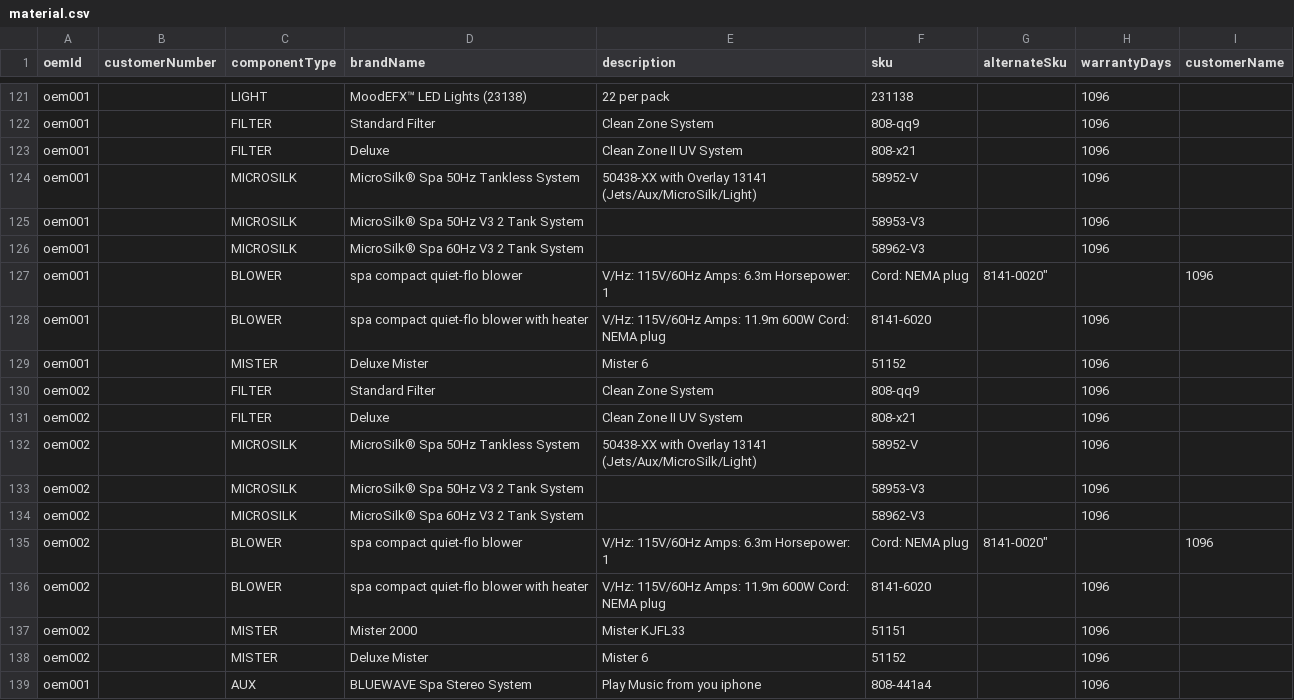
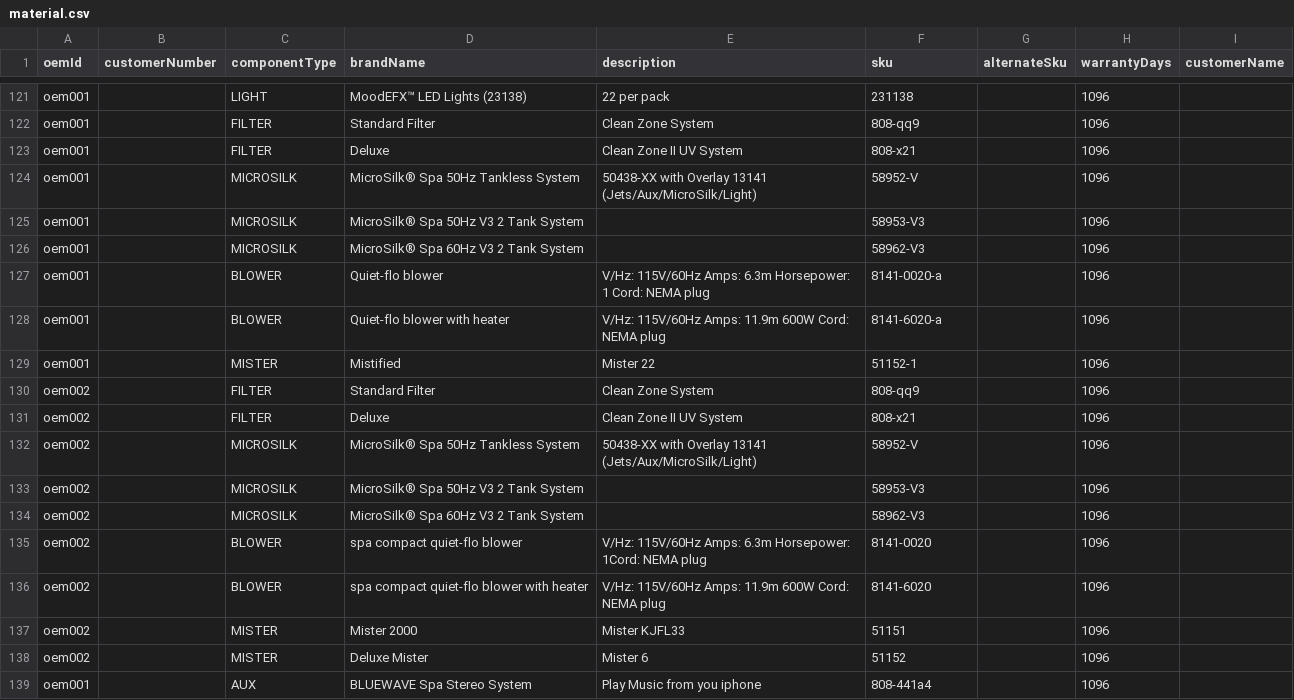
Before and after one commit to stonesteps/iot-services, a CSV file: rest/src/main/resources/db/material.csv, drawn as a sheet; only a part is shown, gaps mark what is left out.

Commit message:
Error in data file

```diff
--- a/rest/src/main/resources/db/material.csv
+++ b/rest/src/main/resources/db/material.csv
@@ -126,5 +126,5 @@ oem001,,MICROSILK,MicroSilk® Spa 50Hz V3 2 Tank System,,58953-V3,,1096
 oem001,,MICROSILK,MicroSilk® Spa 60Hz V3 2 Tank System,,58962-V3,,1096
-oem001,,BLOWER,spa compact quiet-flo blower,V/Hz: 115V/60Hz Amps: 6.3m Horsepower: 1,Cord: NEMA plug,8141-0020",,1096
-oem001,,BLOWER,spa compact quiet-flo blower with heater,V/Hz: 115V/60Hz Amps: 11.9m 600W Cord: NEMA plug,8141-6020,,1096
-oem001,,MISTER,Deluxe Mister,Mister 6,51152,,1096
+oem001,,BLOWER,Quiet-flo blower,V/Hz: 115V/60Hz Amps: 6.3m Horsepower: 1 Cord: NEMA plug,8141-0020-a,,1096
+oem001,,BLOWER,Quiet-flo blower with heater,V/Hz: 115V/60Hz Amps: 11.9m 600W Cord: NEMA plug,8141-6020-a,,1096
+oem001,,MISTER,Mistified,Mister 22,51152-1,,1096
 oem002,,FILTER,Standard Filter,Clean Zone System,808-qq9,,1096
@@ -134,3 +134,3 @@ oem002,,MICROSILK,MicroSilk® Spa 50Hz V3 2 Tank System,,58953-V3,,1096
 oem002,,MICROSILK,MicroSilk® Spa 60Hz V3 2 Tank System,,58962-V3,,1096
-oem002,,BLOWER,spa compact quiet-flo blower,V/Hz: 115V/60Hz Amps: 6.3m Horsepower: 1,Cord: NEMA plug,8141-0020",,1096
+oem002,,BLOWER,spa compact quiet-flo blower,V/Hz: 115V/60Hz Amps: 6.3m Horsepower: 1Cord: NEMA plug,8141-0020,,1096
 oem002,,BLOWER,spa compact quiet-flo blower with heater,V/Hz: 115V/60Hz Amps: 11.9m 600W Cord: NEMA plug,8141-6020,,1096
```
Also changed, not shown: 1 other file.
